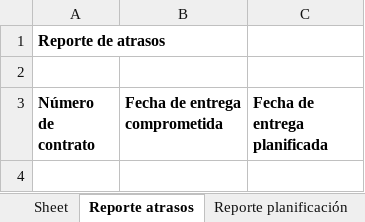
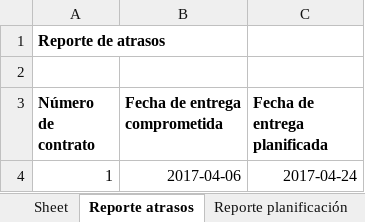
Before and after one commit to MCRogersI/Panorama, an Excel workbook: ReportePlanificacion.xlsx, sheet Reporte atrasos, drawn as a sheet; values as stored, in another font and other column widths than the file's, no borders; the diff names each change by its address in the sheet, - before the commit and + after, or states it on an @@ line.

```diff
--- a/ReportePlanificacion.xlsx (sheet Reporte atrasos)
+++ b/ReportePlanificacion.xlsx (sheet Reporte atrasos)
+row 4: 1 | 2017-04-06 | 2017-04-24
```
Also changed, not shown: sheet Reporte planificación, 3 other files.
